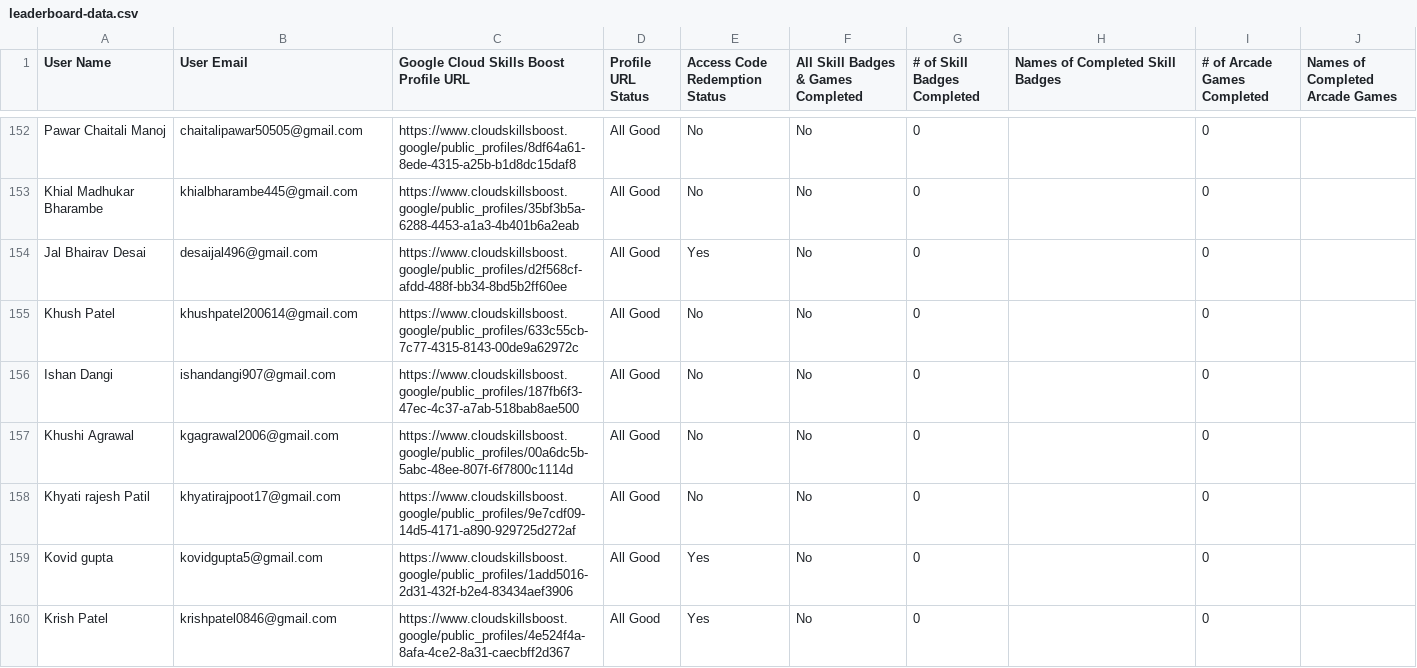
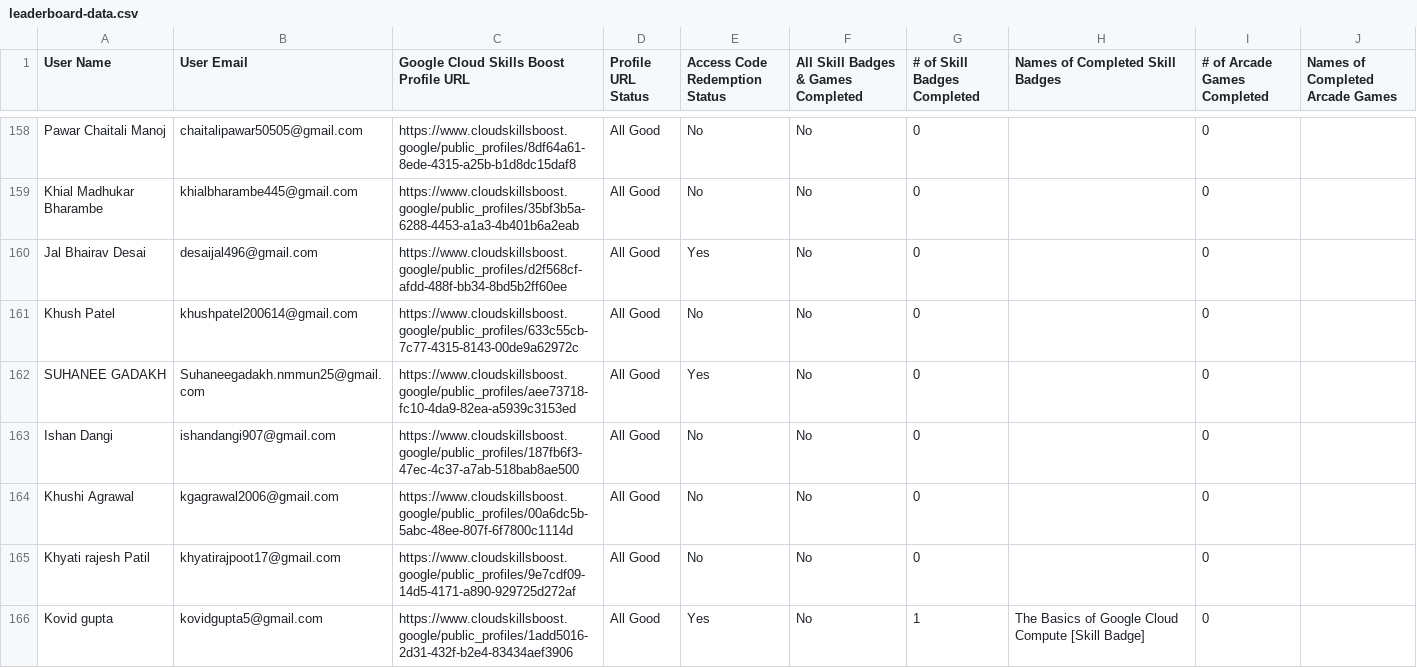
Before and after one commit to Jay-Naik2526/studyjam-website, a CSV file: public/leaderboard-data.csv, drawn as a sheet; only a part is shown, gaps mark what is left out; the shorter side is filled out with more unchanged rows; the diff covers the shown part only.

Commit message:
Updated Leaderboard

```diff
--- a/public/leaderboard-data.csv
+++ b/public/leaderboard-data.csv
@@ -155,2 +161,3 @@ User Name,User Email,Google Cloud Skills Boost Profile URL,Profile URL Status,Ac
 "Khush Patel","khushpatel200614@gmail.com","https://www.cloudskillsboost.google/public_profiles/633c55cb-7c77-4315-8143-00de9a62972c","All Good","No","No",0,"",0,""
+"SUHANEE GADAKH","Suhaneegadakh.nmmun25@gmail.com","https://www.cloudskillsboost.google/public_profiles/aee73718-fc10-4da9-82ea-a5939c3153ed","All Good","Yes","No",0,"",0,""
 "Ishan Dangi","ishandangi907@gmail.com","https://www.cloudskillsboost.google/public_profiles/187fb6f3-47ec-4c37-a7ab-518bab8ae500","All Good","No","No",0,"",0,""
@@ -158,2 +165,2 @@ User Name,User Email,Google Cloud Skills Boost Profile URL,Profile URL Status,Ac
 "Khyati rajesh Patil","khyatirajpoot17@gmail.com","https://www.cloudskillsboost.google/public_profiles/9e7cdf09-14d5-4171-a890-929725d272af","All Good","No","No",0,"",0,""
-"Kovid gupta","kovidgupta5@gmail.com","https://www.cloudskillsboost.google/public_profiles/1add5016-2d31-432f-b2e4-83434aef3906","All Good","Yes","No",0,"",0,""
+"Kovid gupta","kovidgupta5@gmail.com","https://www.cloudskillsboost.google/public_profiles/1add5016-2d31-432f-b2e4-83434aef3906","All Good","Yes","No",1,"The Basics of Google Cloud Compute [Skill Badge]",0,""
```
Also changed, not shown: 7 added rows and 41 edited cells elsewhere in this file.
